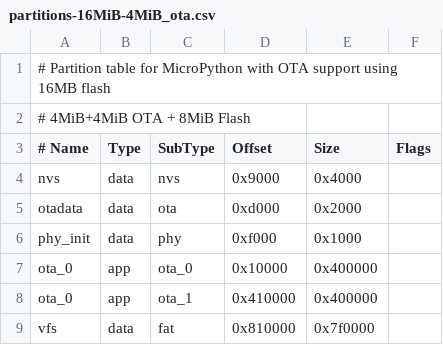
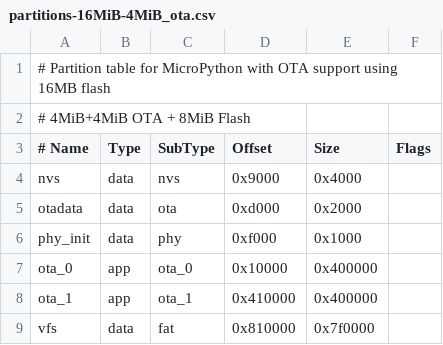
Before and after one commit to telenkov88/reefrhythm-smartdoser, a CSV file: boards/ESP32_GENERIC_S3_16MiB_OTA/partitions-16MiB-4MiB_ota.csv, drawn as a sheet.

Commit message:
install esp-idf only if not exist fix partitions table

```diff
--- a/boards/ESP32_GENERIC_S3_16MiB_OTA/partitions-16MiB-4MiB_ota.csv
+++ b/boards/ESP32_GENERIC_S3_16MiB_OTA/partitions-16MiB-4MiB_ota.csv
@@ -7,3 +7,3 @@ phy_init,	data,	phy,	0xf000,	0x1000,
 ota_0,	app,	ota_0,	0x10000,	0x400000,	
-ota_0,	app,	ota_1,	0x410000,	0x400000,	
+ota_1,	app,	ota_1,	0x410000,	0x400000,
 vfs,	data,	fat,	0x810000,	0x7f0000,	
```
Also changed, not shown: 1 other file.
